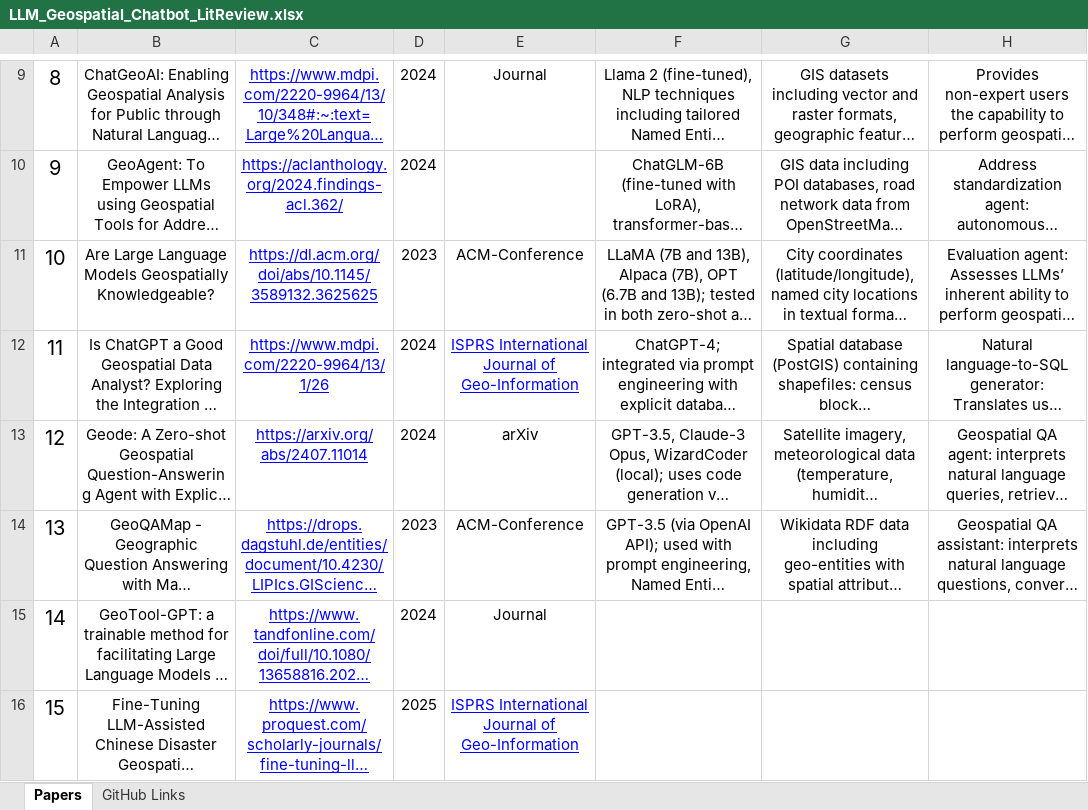
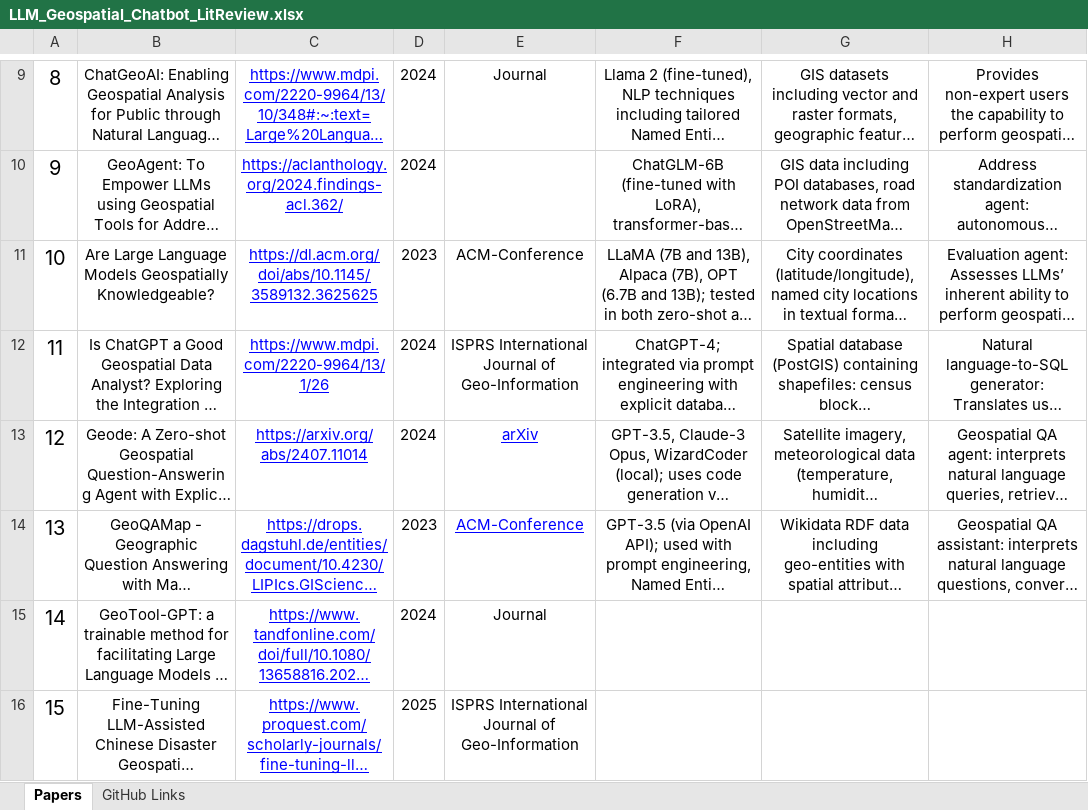
Before and after one commit to Dr-Isam-ALJAWARNEH/fds-project-geollms, an Excel workbook: literature/LLM_Geospatial_Chatbot_LitReview.xlsx, sheet Papers, drawn as a sheet; only a part is shown, gaps mark what is left out; long unchanged cells end in …; values as stored, in another font and other column widths than the file's, no borders; the diff names each change by its address in the sheet, - before the commit and + after, or states it on an @@ line.

Commit message:
Add more papers

```diff
--- a/literature/LLM_Geospatial_Chatbot_LitReview.xlsx (sheet Papers)
+++ b/literature/LLM_Geospatial_Chatbot_LitReview.xlsx (sheet Papers)
@@ E12 underline: on → off, text colour: #0000FF → black @@
@@ E13:E14 underline: off → on, text colour: black → #0000FF @@
@@ E16 underline: on → off, text colour: #0000FF → black @@
```
